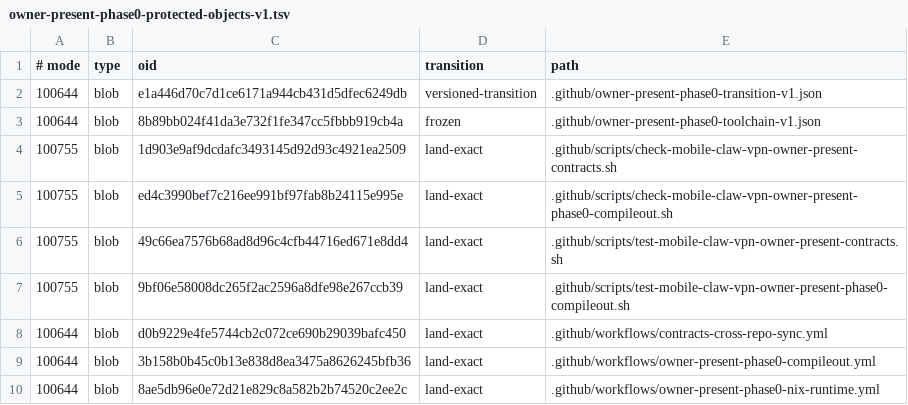
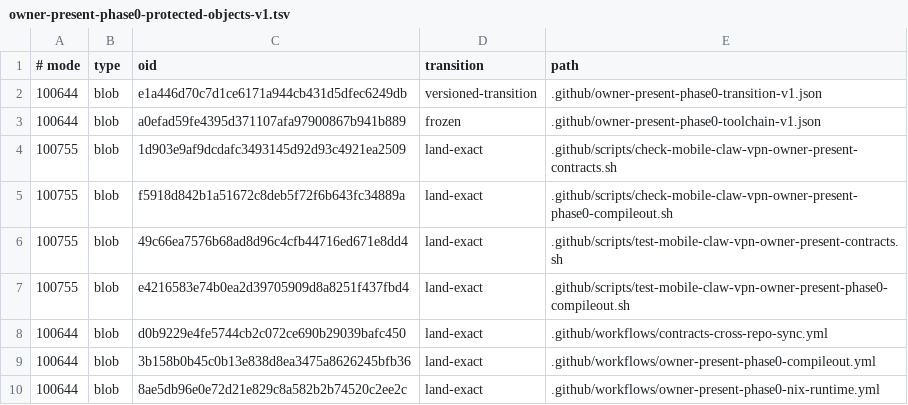
Before and after one commit to soyeht/theyos, a TSV file: .github/owner-present-phase0-protected-objects-v1.tsv, drawn as a sheet; only a part is shown.

Commit message:
phase0: align OCI authority and runner closure

```diff
--- a/.github/owner-present-phase0-protected-objects-v1.tsv
+++ b/.github/owner-present-phase0-protected-objects-v1.tsv
@@ -2,7 +2,7 @@
 100644	blob	e1a446d70c7d1ce6171a944cb431d5dfec6249db	versioned-transition	.github/owner-present-phase0-transition-v1.json
-100644	blob	8b89bb024f41da3e732f1fe347cc5fbbb919cb4a	frozen	.github/owner-present-phase0-toolchain-v1.json
+100644	blob	a0efad59fe4395d371107afa97900867b941b889	frozen	.github/owner-present-phase0-toolchain-v1.json
 100755	blob	1d903e9af9dcdafc3493145d92d93c4921ea2509	land-exact	.github/scripts/check-mobile-claw-vpn-owner-present-contracts.sh
-100755	blob	ed4c3990bef7c216ee991bf97fab8b24115e995e	land-exact	.github/scripts/check-mobile-claw-vpn-owner-present-phase0-compileout.sh
+100755	blob	f5918d842b1a51672c8deb5f72f6b643fc34889a	land-exact	.github/scripts/check-mobile-claw-vpn-owner-present-phase0-compileout.sh
 100755	blob	49c66ea7576b68ad8d96c4cfb44716ed671e8dd4	land-exact	.github/scripts/test-mobile-claw-vpn-owner-present-contracts.sh
-100755	blob	9bf06e58008dc265f2ac2596a8dfe98e267ccb39	land-exact	.github/scripts/test-mobile-claw-vpn-owner-present-phase0-compileout.sh
+100755	blob	e4216583e74b0ea2d39705909d8a8251f437fbd4	land-exact	.github/scripts/test-mobile-claw-vpn-owner-present-phase0-compileout.sh
 100644	blob	d0b9229e4fe5744cb2c072ce690b29039bafc450	land-exact	.github/workflows/contracts-cross-repo-sync.yml
```
Also changed, not shown: 3 other files.
